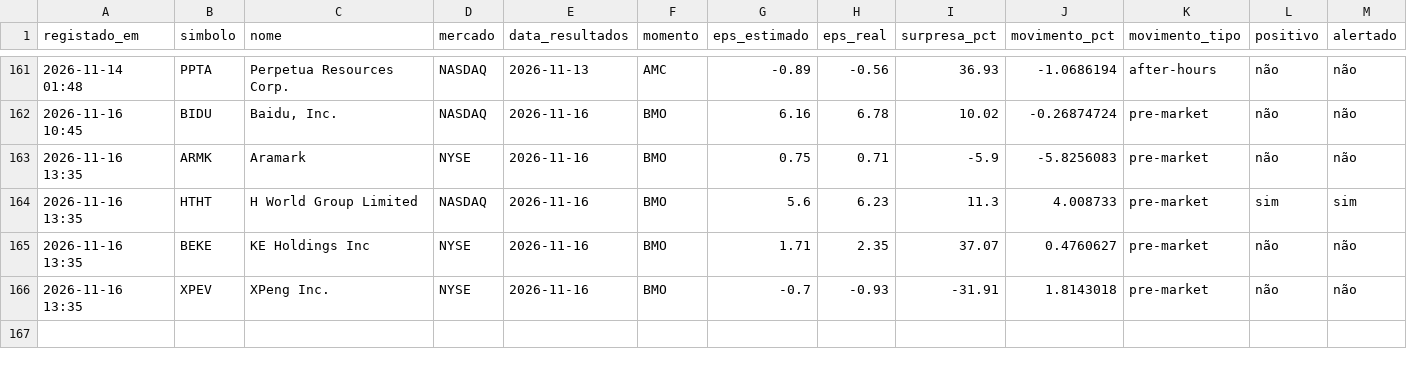
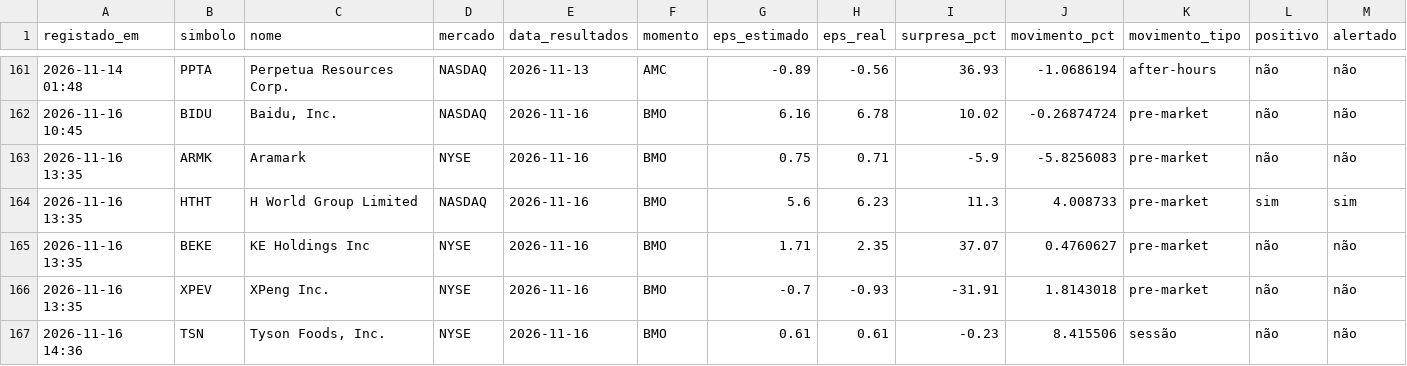
Before and after one commit to luispereira1999/bot-resultados, a CSV file: data/registo.csv, drawn as a sheet; only a part is shown, gaps mark what is left out; rows hold the shown columns only; the diff names each change by its address in the sheet, - before the commit and + after, or states it on an @@ line.

```diff
--- a/data/registo.csv
+++ b/data/registo.csv
+row 167: 2026-11-16 14:36 | TSN | Tyson Foods, Inc. | NYSE | 2026-11-16 | BMO | 0.61 | 0.61 | -0.23 | 8.415506 | sessão | não | não
```
Also changed, not shown: 1 other file.
